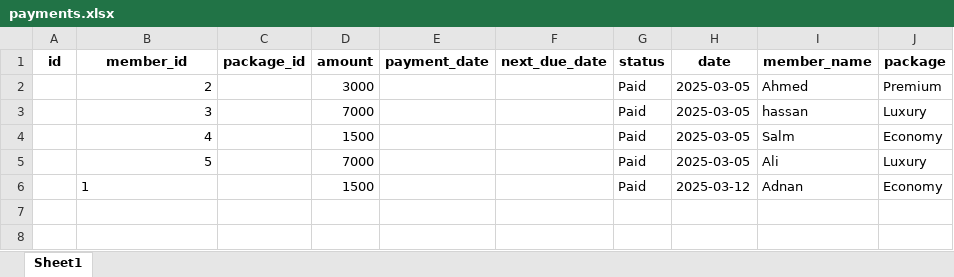
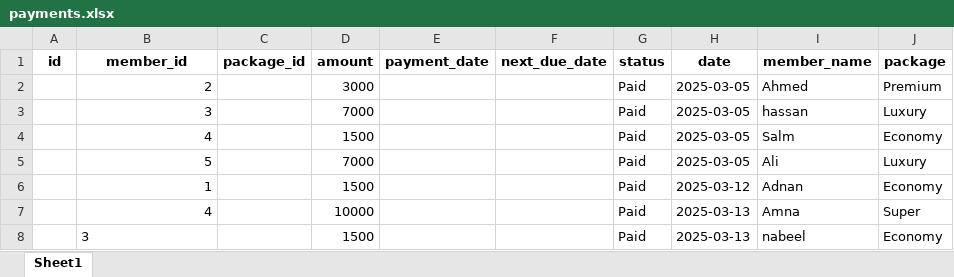
Before and after one commit to danishjavedcodes/gym_management, an Excel workbook: data/payments.xlsx, sheet Sheet1, drawn as a sheet; values as stored, in another font and other column widths than the file's, no borders; the diff names each change by its address in the sheet, - before the commit and + after, or states it on an @@ line.

```diff
--- a/data/payments.xlsx (sheet Sheet1)
+++ b/data/payments.xlsx (sheet Sheet1)
-B6 alignment: left
+B6 alignment: right
+row 7:  | 4 |  | 10000 |  |  | Paid | 2025-03-13 | Amna | Super
+row 8:  | 3 |  | 1500 |  |  | Paid | 2025-03-13 | nabeel | Economy
```
Also changed, not shown: data/attendance.xlsx, data/members.xlsx, 11 other files.
